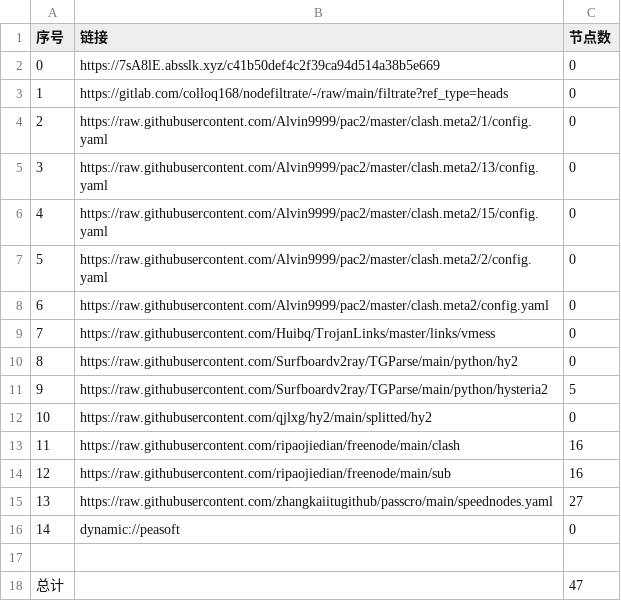
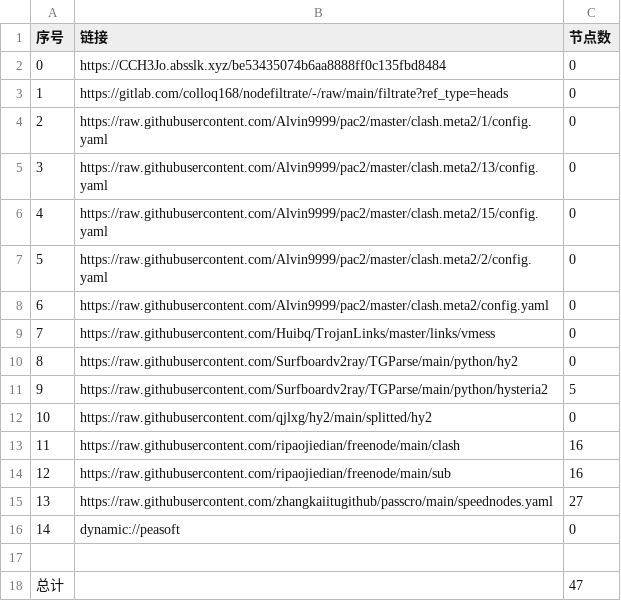
Before and after one commit to aquace/-dl, a CSV file: list_result.csv, drawn as a sheet.

```diff
--- a/list_result.csv
+++ b/list_result.csv
@@ -1,3 +1,3 @@
 序号,链接,节点数
-0,https://7sA8lE.absslk.xyz/c41b50def4c2f39ca94d514a38b5e669,0
+0,https://CCH3Jo.absslk.xyz/be53435074b6aa8888ff0c135fbd8484,0
 1,https://gitlab.com/colloq168/nodefiltrate/-/raw/main/filtrate?ref_type=heads,0
```
Also changed, not shown: 3 other files.
